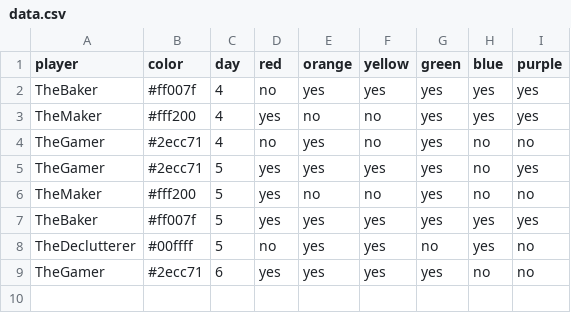
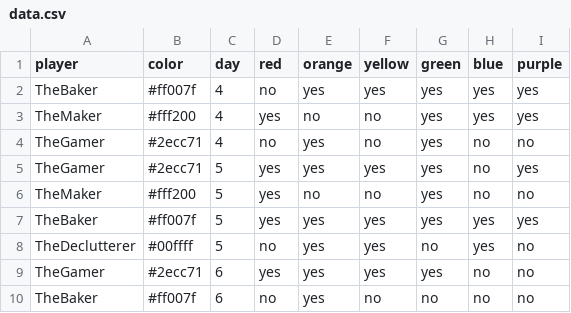
Before and after one commit to bougainvillaknob/eat_the_rainbow, a CSV file: data.csv, drawn as a sheet; the diff names each change by its address in the sheet, - before the commit and + after, or states it on an @@ line.

Commit message:
Update data.csv

```diff
--- a/data.csv
+++ b/data.csv
+row 10: TheBaker | #ff007f | 6 | no | yes | no | no | no | no
```
